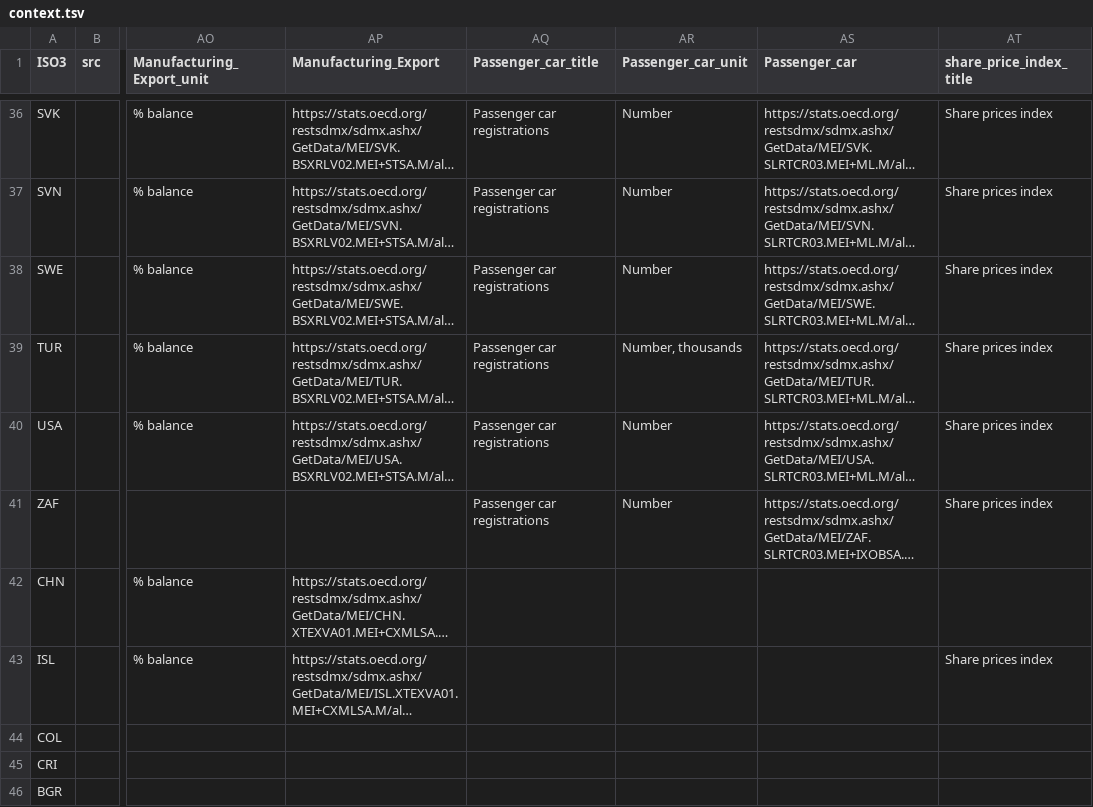
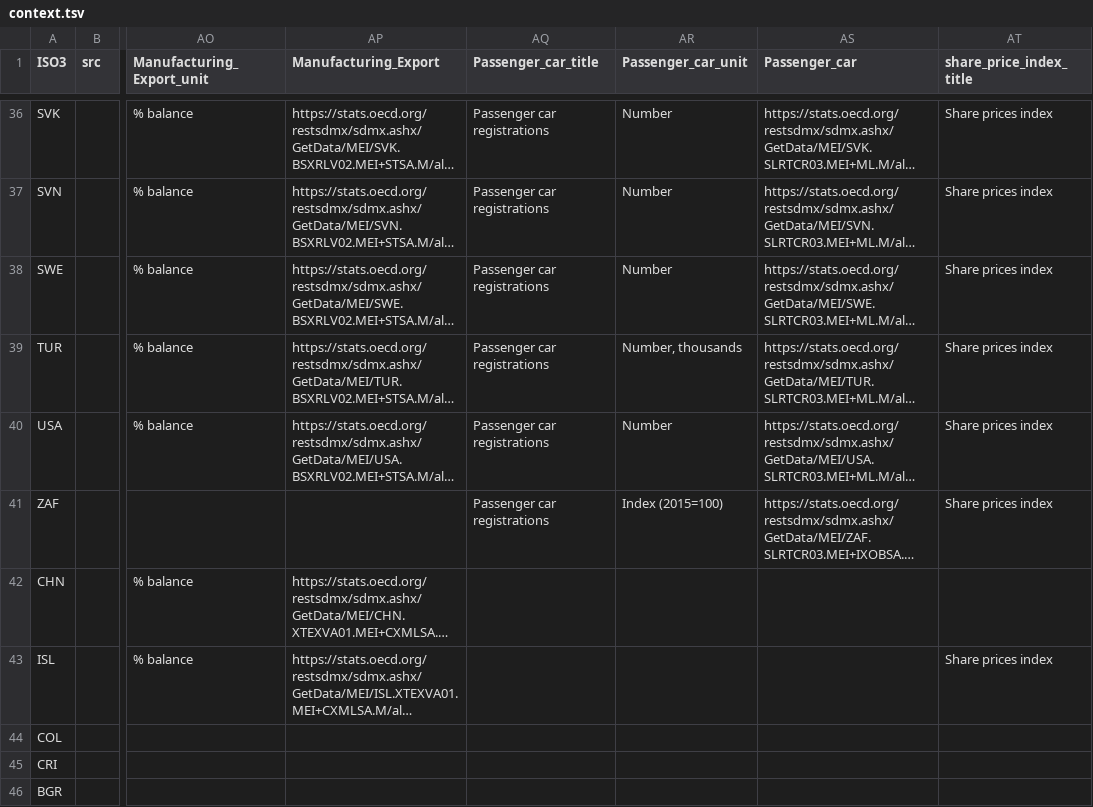
Before and after one commit to oecd/OECD-covid-action-map, a TSV file: data/context.tsv, drawn as a sheet; only a part is shown, gaps mark what is left out; long unchanged cells end in …; the diff names each change by its address in the sheet, - before the commit and + after, or states it on an @@ line.

Commit message:
fix ZAF unit car registration

```diff
--- a/data/context.tsv
+++ b/data/context.tsv
-AR41 (Passenger_car_unit): Number
+AR41 (Passenger_car_unit): Index (2015=100)
```
